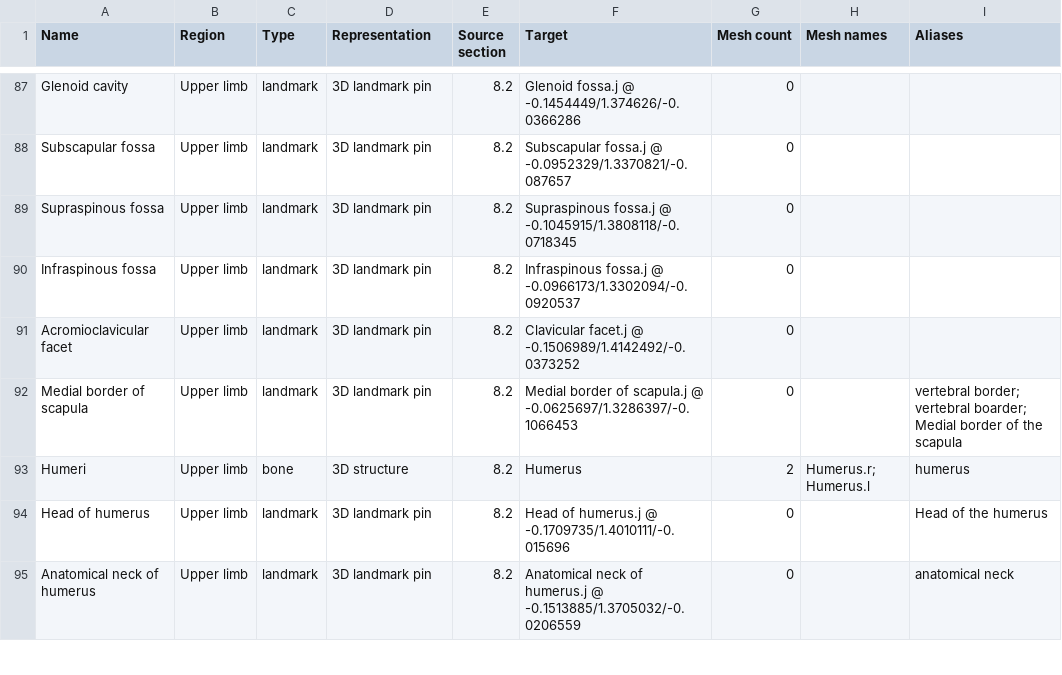
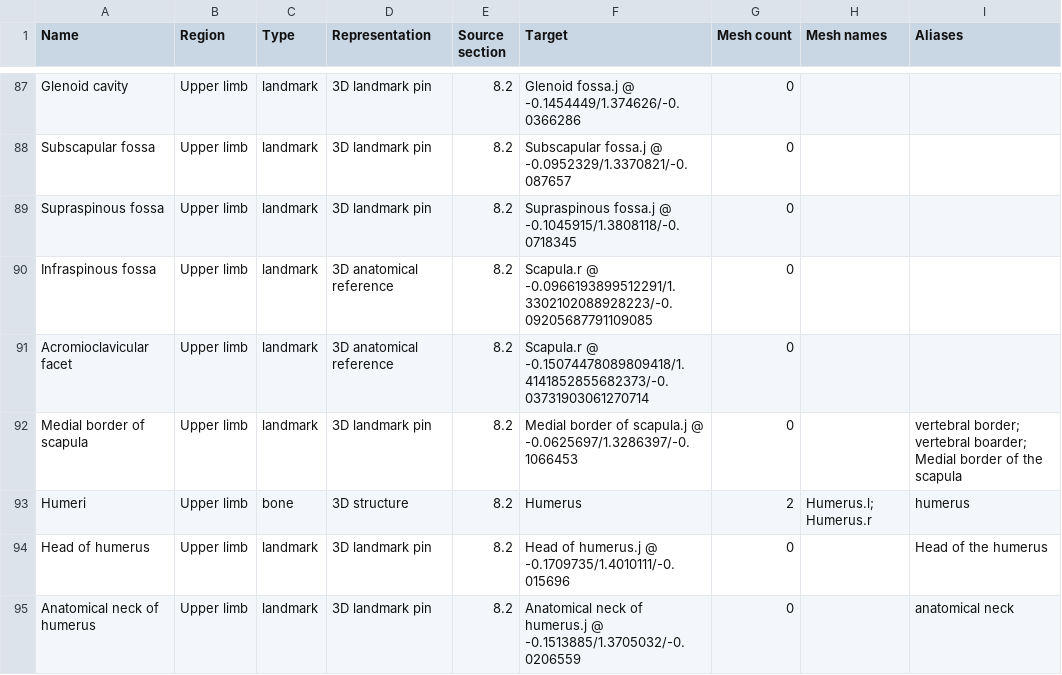
Before and after one commit to RorriMaesu/osteon-study, a CSV file: COVERAGE.csv, drawn as a sheet; only a part is shown, gaps mark what is left out; the diff covers the shown part only.

Commit message:
Clarify practical landmarks with Blender details and native knee motion

```diff
--- a/COVERAGE.csv
+++ b/COVERAGE.csv
@@ -89,6 +89,6 @@ Name,Region,Type,Representation,Source section,Target,Mesh count,Mesh names,Alia
 "Supraspinous fossa","Upper limb","landmark","3D landmark pin","8.2","Supraspinous fossa.j @ -0.1045915/1.3808118/-0.0718345","0","",""
-"Infraspinous fossa","Upper limb","landmark","3D landmark pin","8.2","Infraspinous fossa.j @ -0.0966173/1.3302094/-0.0920537","0","",""
-"Acromioclavicular facet","Upper limb","landmark","3D landmark pin","8.2","Clavicular facet.j @ -0.1506989/1.4142492/-0.0373252","0","",""
+"Infraspinous fossa","Upper limb","landmark","3D anatomical reference","8.2","Scapula.r @ -0.0966193899512291/1.3302102088928223/-0.09205687791109085","0","",""
+"Acromioclavicular facet","Upper limb","landmark","3D anatomical reference","8.2","Scapula.r @ -0.15074478089809418/1.4141852855682373/-0.03731903061270714","0","",""
 "Medial border of scapula","Upper limb","landmark","3D landmark pin","8.2","Medial border of scapula.j @ -0.0625697/1.3286397/-0.1066453","0","","vertebral border; vertebral boarder; Medial border of the scapula"
-"Humeri","Upper limb","bone","3D structure","8.2","Humerus","2","Humerus.r; Humerus.l","humerus"
+"Humeri","Upper limb","bone","3D structure","8.2","Humerus","2","Humerus.l; Humerus.r","humerus"
 "Head of humerus","Upper limb","landmark","3D landmark pin","8.2","Head of humerus.j @ -0.1709735/1.4010111/-0.015696","0","","Head of the humerus"
```
Also changed, not shown: 22 edited cells elsewhere in this file, 34 other files.
